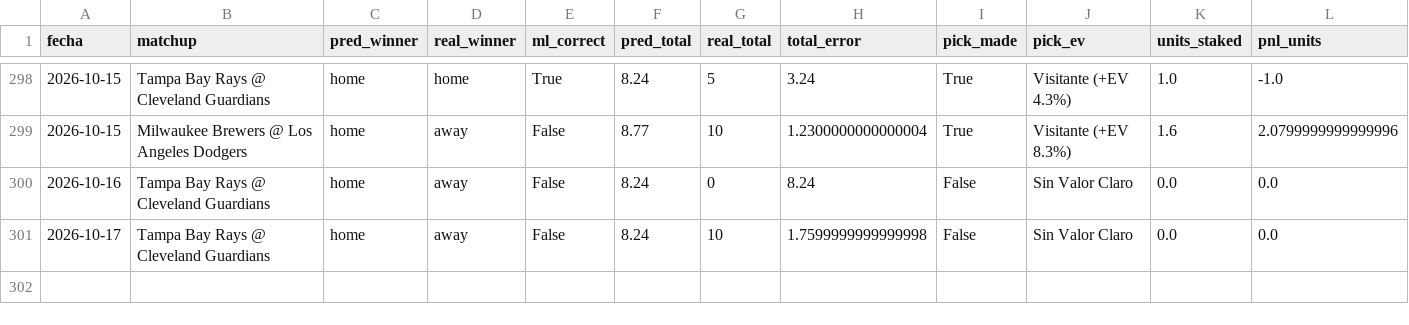
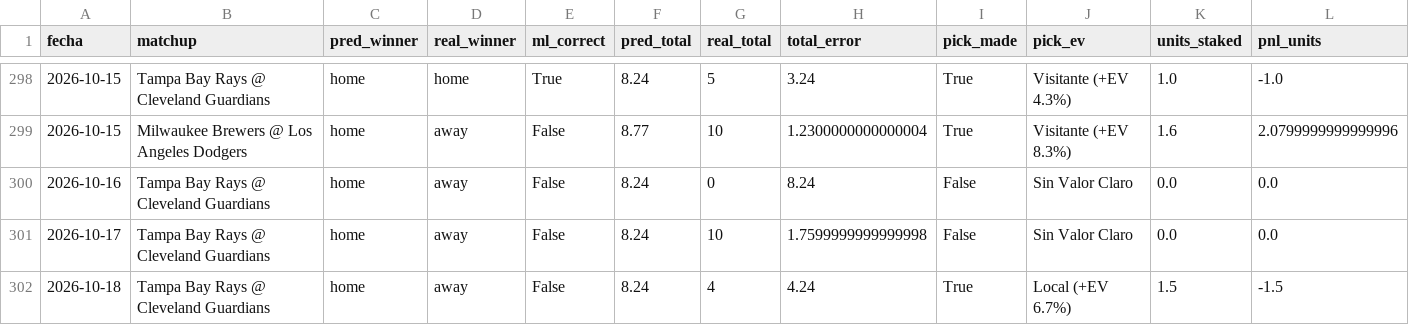
Before and after one commit to josebernardinogonzalez18-lgtm/mlb-proyeccions, a CSV file: output/tracking_results.csv, drawn as a sheet; only a part is shown, gaps mark what is left out.

```diff
--- a/output/tracking_results.csv
+++ b/output/tracking_results.csv
@@ -301 +301,2 @@ fecha,matchup,pred_winner,real_winner,ml_correct,pred_total,real_total,total_err
 2026-10-17,Tampa Bay Rays @ Cleveland Guardians,home,away,False,8.24,10,1.7599999999999998,False,Sin Valor Claro,0.0,0.0
+2026-10-18,Tampa Bay Rays @ Cleveland Guardians,home,away,False,8.24,4,4.24,True,Local (+EV 6.7%),1.5,-1.5
```
Also changed, not shown: 1 other file.
